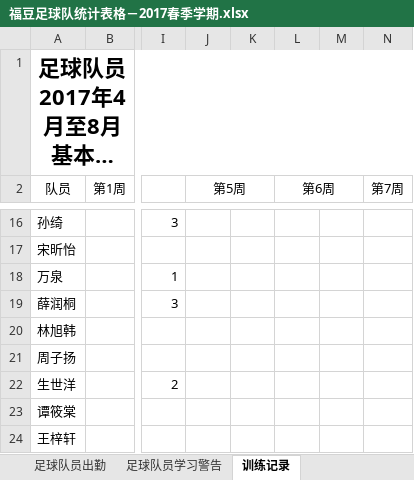
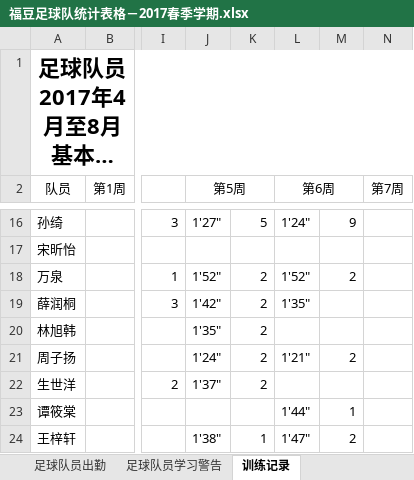
Before and after one commit to ztWilliam/kidedu, an Excel workbook: soccer/福豆足球队统计表格－2017春季学期.xlsx, sheet 训练记录, drawn as a sheet; only a part is shown, gaps mark what is left out; long unchanged cells end in …; values as stored, in another font and other column widths than the file's, no borders; the diff covers the shown part only; the diff names each change by its address in the sheet, - before the commit and + after, or states it on an @@ line.

```diff
--- a/soccer/福豆足球队统计表格－2017春季学期.xlsx (sheet 训练记录)
+++ b/soccer/福豆足球队统计表格－2017春季学期.xlsx (sheet 训练记录)
-J16 (第5周): (empty)
+J16 (第5周): 1'27"
-K16: (empty)
+K16: 5
-L16 (第6周): (empty)
+L16 (第6周): 1'24"
-M16: (empty)
+M16: 9
-J18 (第5周): (empty)
+J18 (第5周): 1'52"
-K18:K22: (empty)
+K18:K22: 2
-L18 (第6周): (empty)
+L18 (第6周): 1'52"
-M18: (empty)
+M18: 2
-J19 (第5周): (empty)
+J19 (第5周): 1'42"
-L19 (第6周): (empty)
+L19 (第6周): 1'35"
-J20 (第5周): (empty)
+J20 (第5周): 1'35"
-J21 (第5周): (empty)
+J21 (第5周): 1'24"
-L21 (第6周): (empty)
+L21 (第6周): 1'21"
-M21: (empty)
+M21: 2
-J22 (第5周): (empty)
+J22 (第5周): 1'37"
-L23 (第6周): (empty)
+L23 (第6周): 1'44"
-M23: (empty)
+M23: 1
-J24 (第5周): (empty)
+J24 (第5周): 1'38"
-K24: (empty)
+K24: 1
-L24 (第6周): (empty)
+L24 (第6周): 1'47"
-M24: (empty)
+M24: 2
```
Also changed, not shown: 32 edited cells elsewhere in this sheet, sheet 足球队员学习警告, sheet 足球队员出勤, formulas that keep their value.
